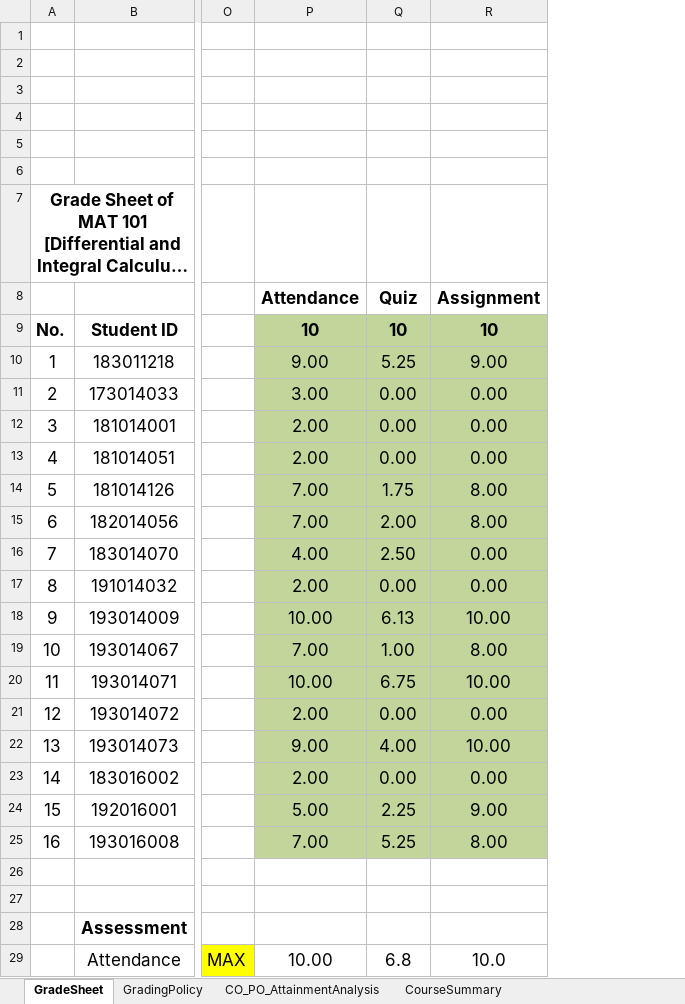
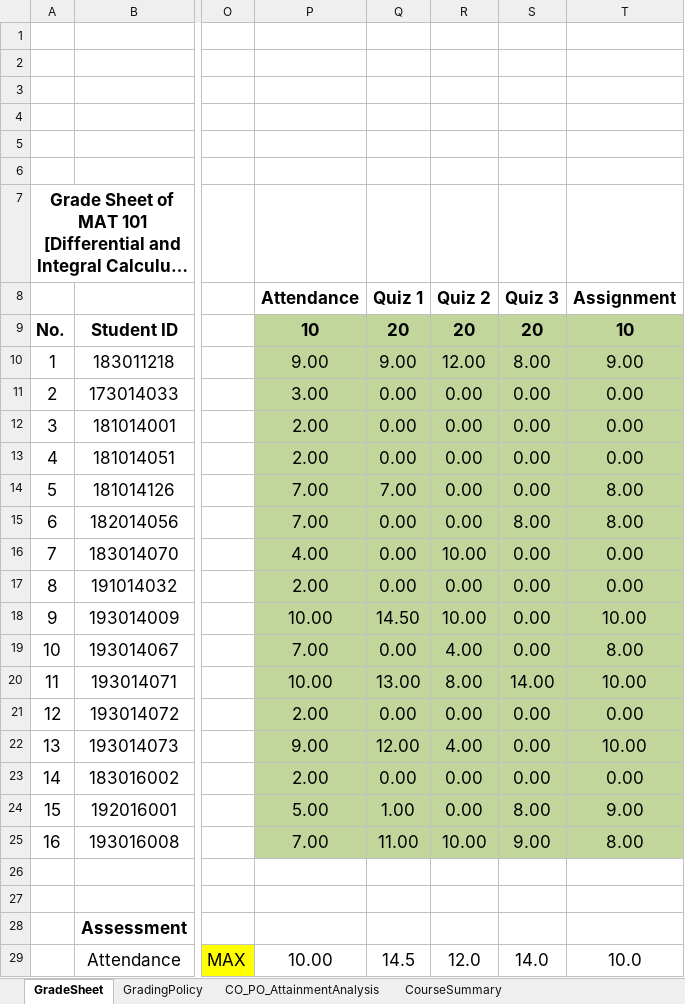
Before and after one commit to SatyakiDas/ulab_course_materials, an Excel workbook: FALL 19/MAT 101/Fall2019_MAT101_Sec4_CoPo.xlsx, sheet GradeSheet, drawn as a sheet; only a part is shown, gaps mark what is left out; long unchanged cells end in …; values as stored, in another font and other column widths than the file's, no borders; charts and pictures not drawn; the diff covers the shown part only; the diff names each change by its address in the sheet, - before the commit and + after, or states it on an @@ line.

```diff
--- a/FALL 19/MAT 101/Fall2019_MAT101_Sec4_CoPo.xlsx (sheet GradeSheet)
+++ b/FALL 19/MAT 101/Fall2019_MAT101_Sec4_CoPo.xlsx (sheet GradeSheet)
+column R, rows 8-29: Quiz 2 | 20 | 12.00 | 0.00 | 0.00 | 0.00 | 0.00 | 0.00 | 10.00 | 0.00 | 10.00 | 4.00 | 8.00 | 0.00 | 4.00 | 0.00 | 0.00 | 10.00 |  |  |  | 12.0
+column S, rows 8-29: Quiz 3 | 20 | 8.00 | 0.00 | 0.00 | 0.00 | 0.00 | 8.00 | 0.00 | 0.00 | 0.00 | 0.00 | 14.00 | 0.00 | 0.00 | 0.00 | 8.00 | 9.00 |  |  |  | 14.0
-Q8: Quiz
+Q8: Quiz 1
-Q9: 10
+Q9: 20
-Q10: 5.25
+Q10: 9.00
-Q14: 1.75
+Q14: 7.00
-Q15: 2.00
+Q15: 0.00
-Q16: 2.50
+Q16: 0.00
-Q18: 6.13
+Q18: 14.50
-Q19: 1.00
+Q19: 0.00
-Q20: 6.75
+Q20: 13.00
-Q22: 4.00
+Q22: 12.00
-Q24: 2.25
+Q24: 1.00
-Q25: 5.25
+Q25: 11.00
-Q29: 6.8
+Q29: 14.5
```
Also changed, not shown: 1 edited cell elsewhere in this sheet, sheet CO_PO_AttainmentAnalysis, sheet CourseSummary, sheet ContinuousQualityImprovement, formulas that keep their value, charts or pictures, 1 other file.
